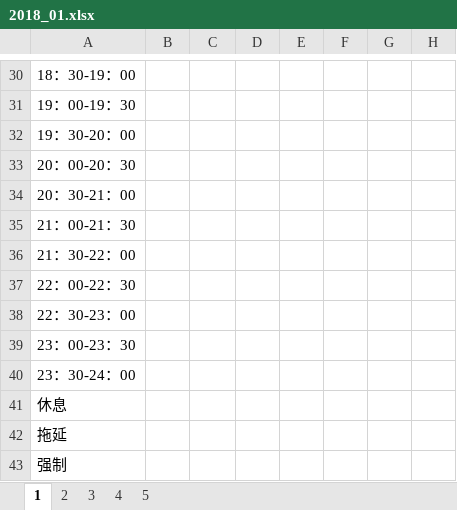
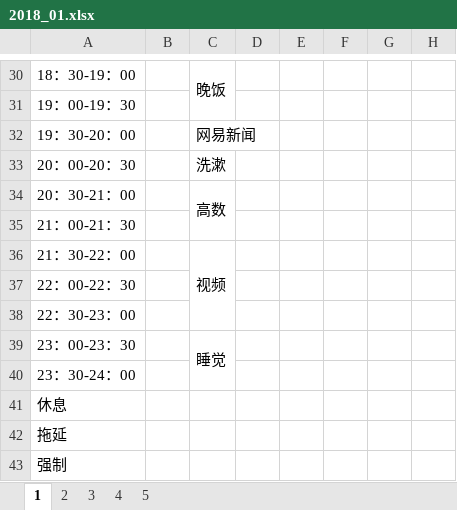
Before and after one commit to yjyuanshuai/YS_Notes, an Excel workbook: ys_xml/A00_TimeTable/2018/2018_01.xlsx, sheet 1, drawn as a sheet; only a part is shown, gaps mark what is left out; values as stored, in another font and other column widths than the file's, no cell formats; the diff covers the shown part only; the diff names each change by its address in the sheet, - before the commit and + after, or states it on an @@ line.

```diff
--- a/ys_xml/A00_TimeTable/2018/2018_01.xlsx (sheet 1)
+++ b/ys_xml/A00_TimeTable/2018/2018_01.xlsx (sheet 1)
-C30: (empty)
+C30: 晚饭
+C30:C31 merged
-C32: (empty)
+C32: 网易新闻
-C33: (empty)
+C33: 洗漱
-C34: (empty)
+C34: 高数
+C34:C35 merged
-C36: (empty)
+C36: 视频
+C36:C38 merged
-C39: (empty)
+C39: 睡觉
+C39:C40 merged
```
Also changed, not shown: 24 edited cells and merged cells elsewhere in this sheet, cell formats, 55 other files.
